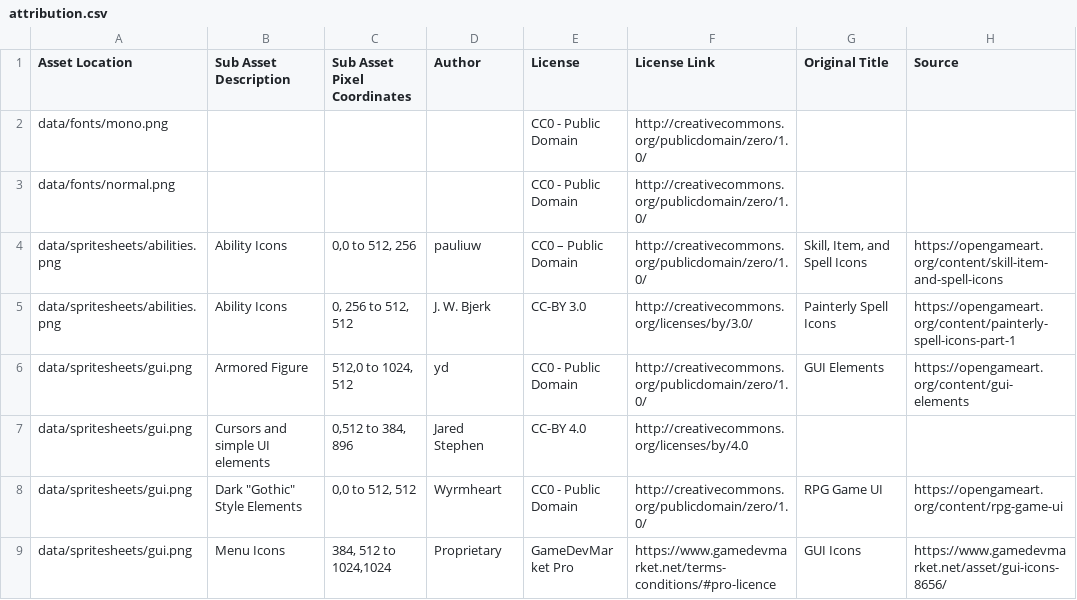
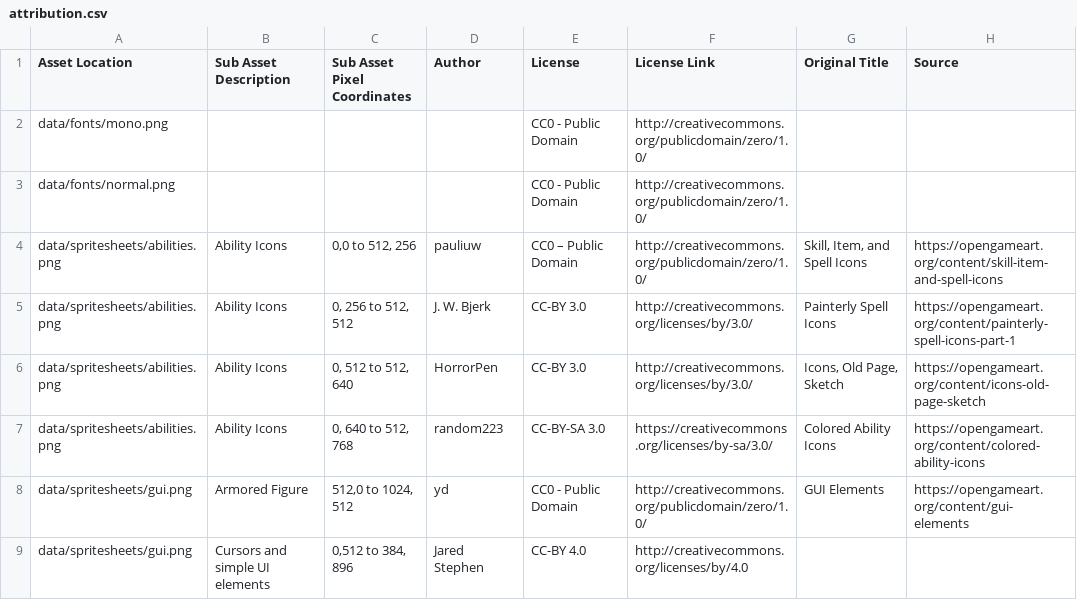
Before and after one commit to Grokmoo/sulis, a CSV file: docs/attribution.csv, drawn as a sheet; only a part is shown; the shorter side is filled out with more unchanged rows.

```diff
--- a/docs/attribution.csv
+++ b/docs/attribution.csv
@@ -5,2 +5,4 @@ data/spritesheets/abilities.png,Ability Icons,"0,0 to 512, 256",pauliuw,CC0 –
 data/spritesheets/abilities.png,Ability Icons,"0, 256 to 512, 512",J. W. Bjerk,CC-BY 3.0,http://creativecommons.org/licenses/by/3.0/,Painterly Spell Icons,https://opengameart.org/content/painterly-spell-icons-part-1
+data/spritesheets/abilities.png,Ability Icons,"0, 512 to 512, 640",HorrorPen,CC-BY 3.0,http://creativecommons.org/licenses/by/3.0/,"Icons, Old Page, Sketch",https://opengameart.org/content/icons-old-page-sketch
+data/spritesheets/abilities.png,Ability Icons,"0, 640 to 512, 768",random223,CC-BY-SA 3.0,https://creativecommons.org/licenses/by-sa/3.0/,Colored Ability Icons,https://opengameart.org/content/colored-ability-icons
 data/spritesheets/gui.png,Armored Figure,"512,0 to 1024, 512",yd,CC0 - Public Domain,http://creativecommons.org/publicdomain/zero/1.0/,GUI Elements,https://opengameart.org/content/gui-elements
```
Also changed, not shown: 17 other files.
